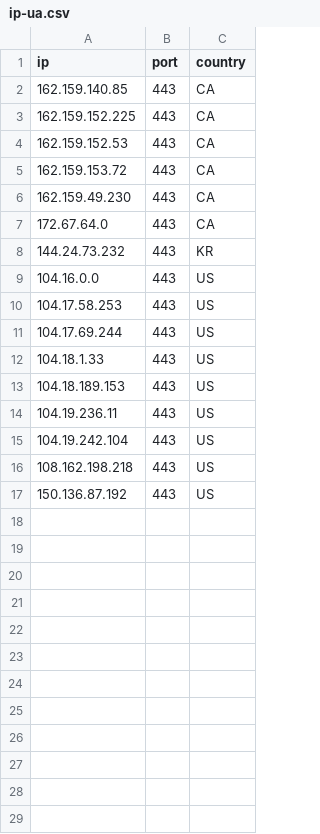
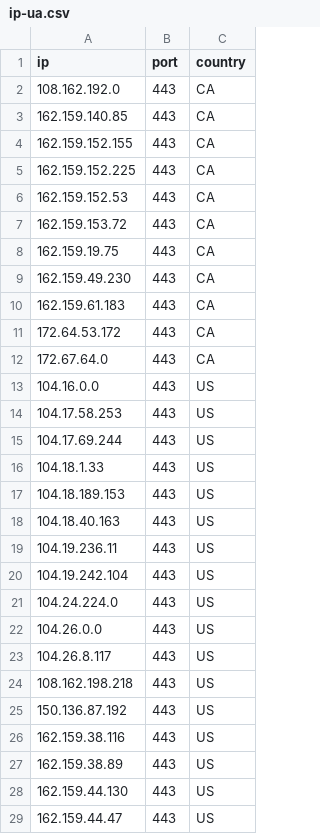
Before and after one commit to kexoub/CloudflareSpeedTest_txt, a CSV file: ip-ua.csv, drawn as a sheet; removed rows and columns are numbered as before the commit, all else as after; the diff names each change by its address in the sheet, - before the commit and + after, or states it on an @@ line.

```diff
--- a/ip-ua.csv
+++ b/ip-ua.csv
+row 2: 108.162.192.0 | 443 | CA
+row 4: 162.159.152.155 | 443 | CA
+row 8: 162.159.19.75 | 443 | CA
+row 10: 162.159.61.183 | 443 | CA
+row 11: 172.64.53.172 | 443 | CA
-row 8: 144.24.73.232 | 443 | KR
+row 18: 104.18.40.163 | 443 | US
+row 21: 104.24.224.0 | 443 | US
+row 22: 104.26.0.0 | 443 | US
+row 23: 104.26.8.117 | 443 | US
+row 26: 162.159.38.116 | 443 | US
+row 27: 162.159.38.89 | 443 | US
+row 28: 162.159.44.130 | 443 | US
+row 29: 162.159.44.47 | 443 | US
```
Also changed, not shown: 4 other files.
